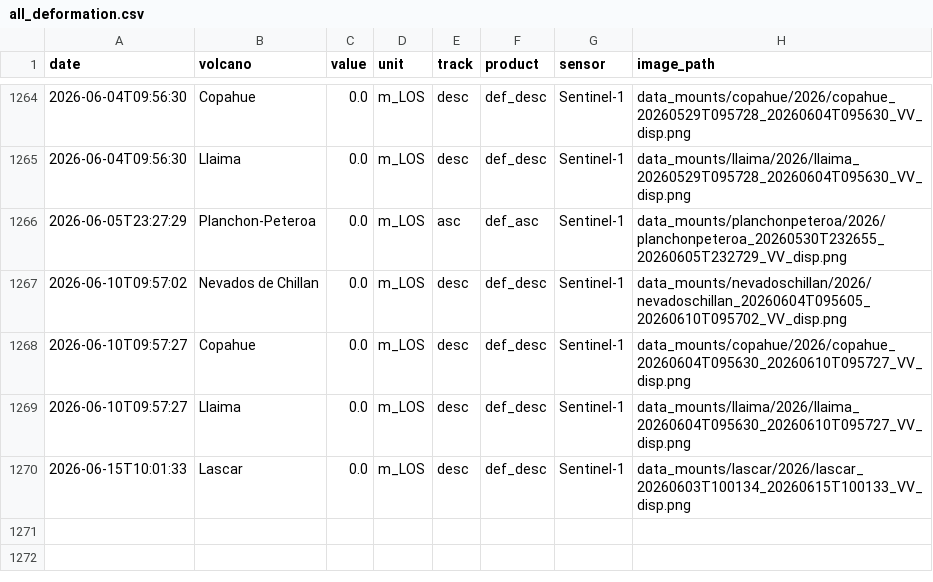
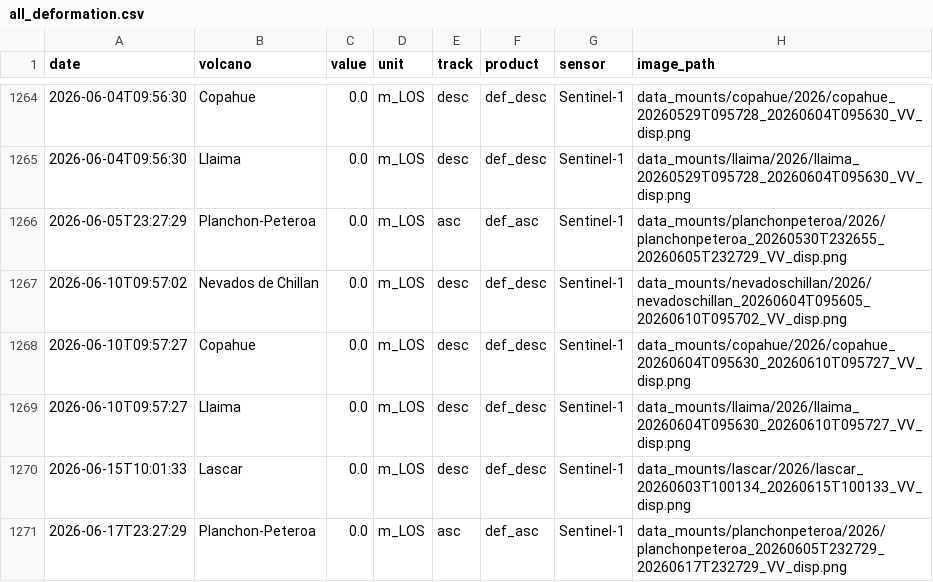
Before and after one commit to MendozaVolcanic/MOUNTS-Chile, a CSV file: csv/all_deformation.csv, drawn as a sheet; only a part is shown, gaps mark what is left out.

```diff
--- a/csv/all_deformation.csv
+++ b/csv/all_deformation.csv
@@ -1270 +1270,2 @@ date,volcano,value,unit,track,product,sensor,image_path
 2026-06-15T10:01:33,Lascar,0.0,m_LOS,desc,def_desc,Sentinel-1,data_mounts/lascar/2026/lascar_20260603T100134_20260615T100133_VV_disp.png
+2026-06-17T23:27:29,Planchon-Peteroa,0.0,m_LOS,asc,def_asc,Sentinel-1,data_mounts/planchonpeteroa/2026/planchonpeteroa_20260605T232729_20260617T232729_VV_disp.png
```
Also changed, not shown: catalog.csv, csv/all_coherence.csv, 22 other files.
